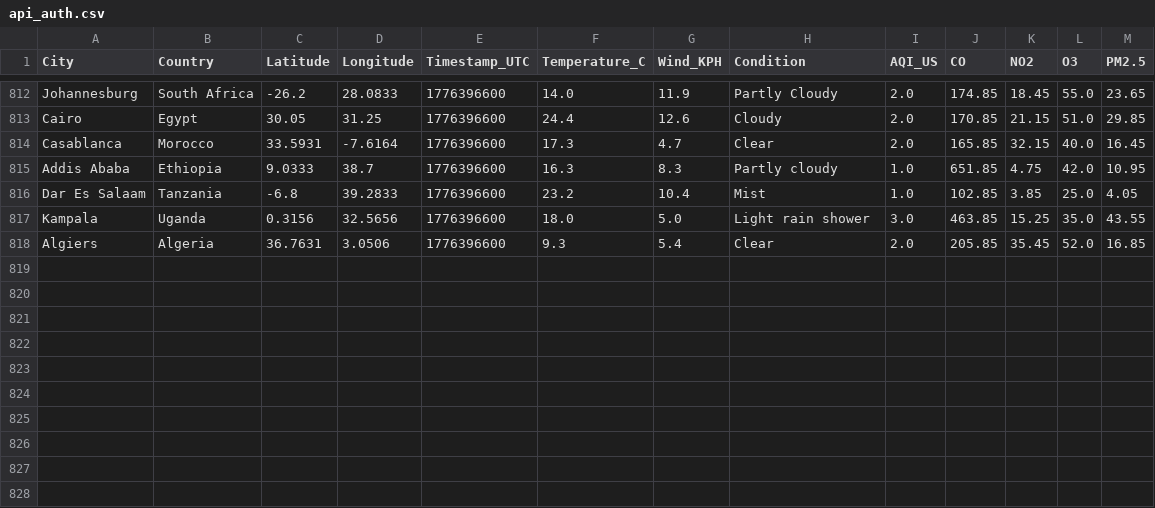
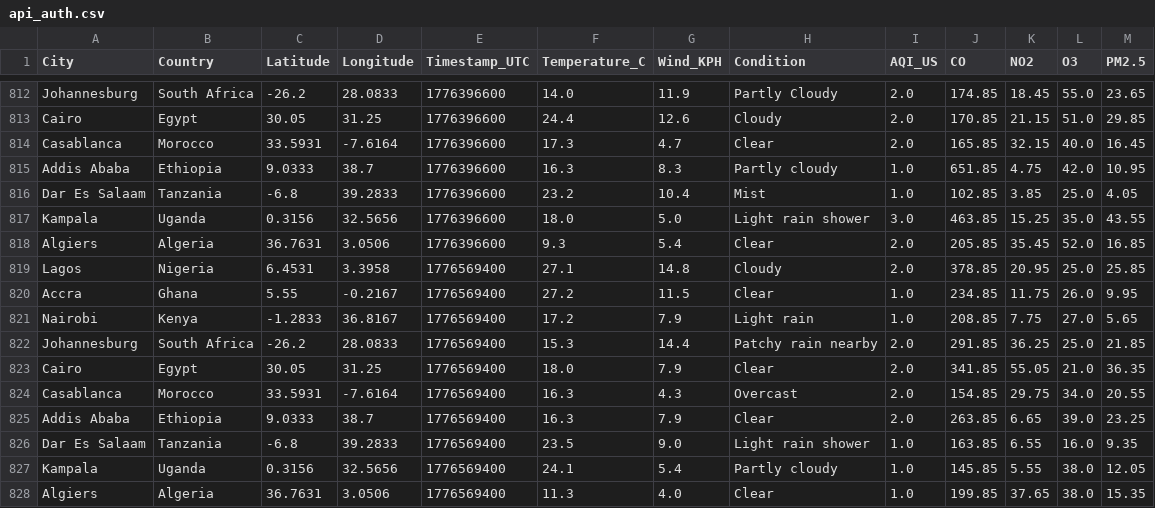
Before and after one commit to CKohwo/ADIP-ingestion-lab, a CSV file: data/api_auth.csv, drawn as a sheet; only a part is shown, gaps mark what is left out.

```diff
--- a/data/api_auth.csv
+++ b/data/api_auth.csv
@@ -818 +818,11 @@ Kampala,Uganda,0.3156,32.5656,1776396600,18.0,5.0,Light rain shower,3.0,463.85,1
 Algiers,Algeria,36.7631,3.0506,1776396600,9.3,5.4,Clear,2.0,205.85,35.45,52.0,16.85
+Lagos,Nigeria,6.4531,3.3958,1776569400,27.1,14.8,Cloudy,2.0,378.85,20.95,25.0,25.85
+Accra,Ghana,5.55,-0.2167,1776569400,27.2,11.5,Clear,1.0,234.85,11.75,26.0,9.95
+Nairobi,Kenya,-1.2833,36.8167,1776569400,17.2,7.9,Light rain,1.0,208.85,7.75,27.0,5.65
+Johannesburg,South Africa,-26.2,28.0833,1776569400,15.3,14.4,Patchy rain nearby,2.0,291.85,36.25,25.0,21.85
+Cairo,Egypt,30.05,31.25,1776569400,18.0,7.9,Clear,2.0,341.85,55.05,21.0,36.35
+Casablanca,Morocco,33.5931,-7.6164,1776569400,16.3,4.3,Overcast,2.0,154.85,29.75,34.0,20.55
+Addis Ababa,Ethiopia,9.0333,38.7,1776569400,16.3,7.9,Clear,2.0,263.85,6.65,39.0,23.25
+Dar Es Salaam,Tanzania,-6.8,39.2833,1776569400,23.5,9.0,Light rain shower,1.0,163.85,6.55,16.0,9.35
+Kampala,Uganda,0.3156,32.5656,1776569400,24.1,5.4,Partly cloudy,1.0,145.85,5.55,38.0,12.05
+Algiers,Algeria,36.7631,3.0506,1776569400,11.3,4.0,Clear,1.0,199.85,37.65,38.0,15.35
```
